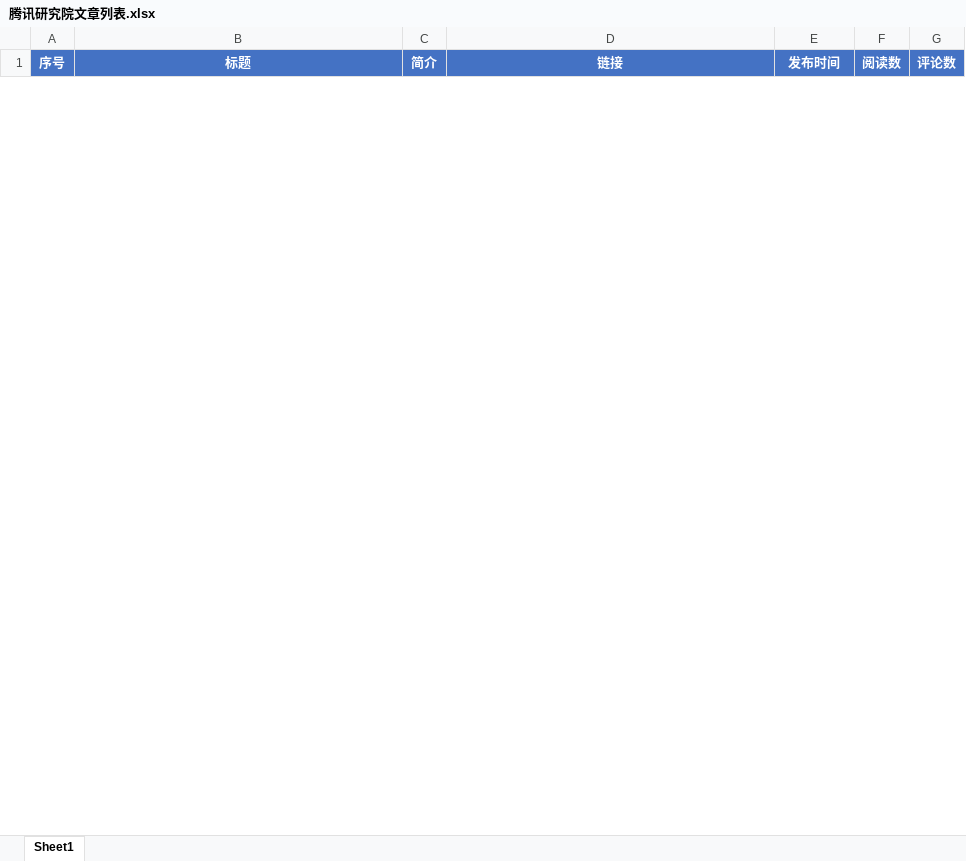
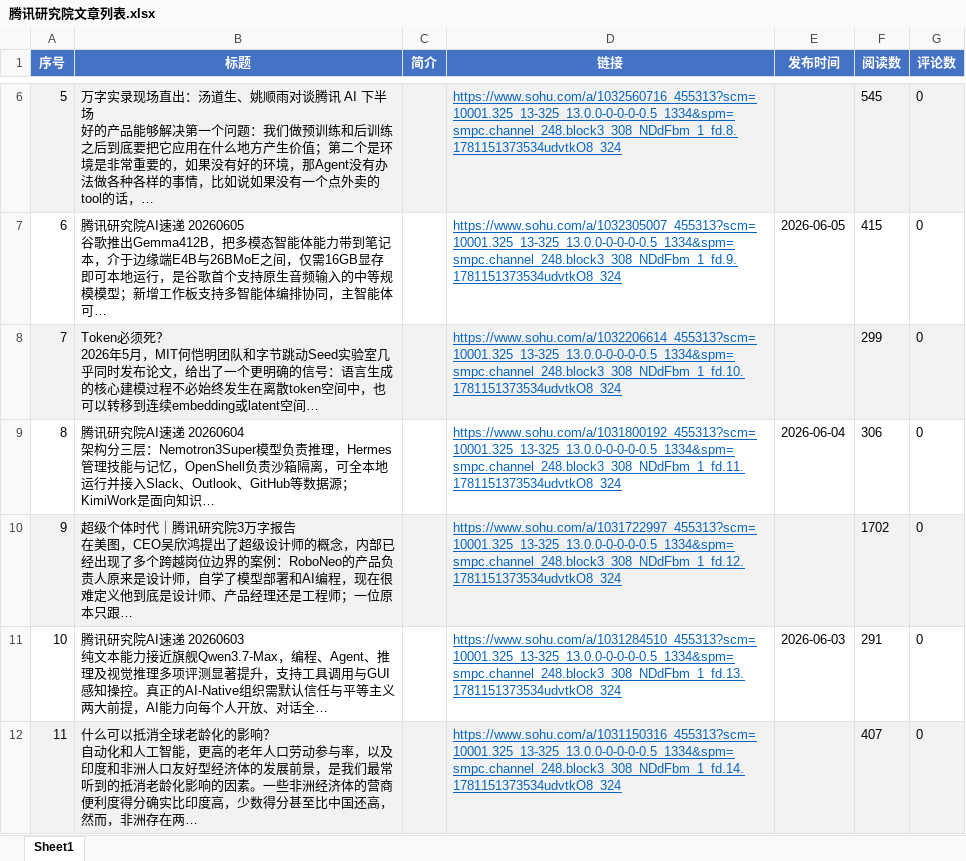
Before and after one commit to yqiu07/ai-models-tracker-site, an Excel workbook: Model_Navigate/TXresearch/腾讯研究院文章列表.xlsx, sheet Sheet1, drawn as a sheet; only a part is shown, gaps mark what is left out; values as stored, in another font and other column widths than the file's, no borders; ↵ is a line break in a cell; the diff covers the shown part only; the diff names each change by its address in the sheet, - before the commit and + after, or states it on an @@ line.

```diff
--- a/Model_Navigate/TXresearch/腾讯研究院文章列表.xlsx (sheet Sheet1)
+++ b/Model_Navigate/TXresearch/腾讯研究院文章列表.xlsx (sheet Sheet1)
+row 6: 5 | 万字实录现场直出：汤道生、姚顺雨对谈腾讯 AI 下半场 ↵ 好的产品能够解决第一个问题：我们做预训练和后训练之后到底要把它应用在什么地方产生价值；第二个是环境是非常重要的，如果没有好的环境，那Agent没有办法做各种各样的事情，比如说如果没有一个点外卖的tool的话，… |  | https://www.sohu.com/a/1032560716_455313?scm=10001.325_13-325_13.0.0-0-0-0-0.5_1334&spm=smpc.channel_248.block3_308_NDdFbm_1_fd.8.1781151373534udvtkO8_324 |  | 545 | 0
+row 7: 6 | 腾讯研究院AI速递 20260605 ↵ 谷歌推出Gemma412B，把多模态智能体能力带到笔记本，介于边缘端E4B与26BMoE之间，仅需16GB显存即可本地运行，是谷歌首个支持原生音频输入的中等规模模型；新增工作板支持多智能体编排协同，主智能体可… |  | https://www.sohu.com/a/1032305007_455313?scm=10001.325_13-325_13.0.0-0-0-0-0.5_1334&spm=smpc.channel_248.block3_308_NDdFbm_1_fd.9.1781151373534udvtkO8_324 | 2026-06-05 | 415 | 0
+row 8: 7 | Token必须死？ ↵ 2026年5月，MIT何恺明团队和字节跳动Seed实验室几乎同时发布论文，给出了一个更明确的信号：语言生成的核心建模过程不必始终发生在离散token空间中，也可以转移到连续embedding或latent空间… |  | https://www.sohu.com/a/1032206614_455313?scm=10001.325_13-325_13.0.0-0-0-0-0.5_1334&spm=smpc.channel_248.block3_308_NDdFbm_1_fd.10.1781151373534udvtkO8_324 |  | 299 | 0
+row 9: 8 | 腾讯研究院AI速递 20260604 ↵ 架构分三层：Nemotron3Super模型负责推理，Hermes管理技能与记忆，OpenShell负责沙箱隔离，可全本地运行并接入Slack、Outlook、GitHub等数据源；KimiWork是面向知识… |  | https://www.sohu.com/a/1031800192_455313?scm=10001.325_13-325_13.0.0-0-0-0-0.5_1334&spm=smpc.channel_248.block3_308_NDdFbm_1_fd.11.1781151373534udvtkO8_324 | 2026-06-04 | 306 | 0
+row 10: 9 | 超级个体时代｜腾讯研究院3万字报告 ↵ 在美图，CEO吴欣鸿提出了超级设计师的概念，内部已经出现了多个跨越岗位边界的案例：RoboNeo的产品负责人原来是设计师，自学了模型部署和AI编程，现在很难定义他到底是设计师、产品经理还是工程师；一位原本只跟… |  | https://www.sohu.com/a/1031722997_455313?scm=10001.325_13-325_13.0.0-0-0-0-0.5_1334&spm=smpc.channel_248.block3_308_NDdFbm_1_fd.12.1781151373534udvtkO8_324 |  | 1702 | 0
+row 11: 10 | 腾讯研究院AI速递 20260603 ↵ 纯文本能力接近旗舰Qwen3.7-Max，编程、Agent、推理及视觉推理多项评测显著提升，支持工具调用与GUI感知操控。真正的AI-Native组织需默认信任与平等主义两大前提，AI能力向每个人开放、对话全… |  | https://www.sohu.com/a/1031284510_455313?scm=10001.325_13-325_13.0.0-0-0-0-0.5_1334&spm=smpc.channel_248.block3_308_NDdFbm_1_fd.13.1781151373534udvtkO8_324 | 2026-06-03 | 291 | 0
+row 12: 11 | 什么可以抵消全球老龄化的影响？ ↵ 自动化和人工智能，更高的老年人口劳动参与率，以及印度和非洲人口友好型经济体的发展前景，是我们最常听到的抵消老龄化影响的因素。一些非洲经济体的营商便利度得分确实比印度高，少数得分甚至比中国还高，然而，非洲存在两… |  | https://www.sohu.com/a/1031150316_455313?scm=10001.325_13-325_13.0.0-0-0-0-0.5_1334&spm=smpc.channel_248.block3_308_NDdFbm_1_fd.14.1781151373534udvtkO8_324 |  | 407 | 0
```
Also changed, not shown: 11 added rows and 9 removed rows elsewhere in this sheet, Model_Navigate/Extract/TXCrawl_result.xlsx, Model_Navigate/data/Object-Models-Updated.xlsx, 5 other files.
